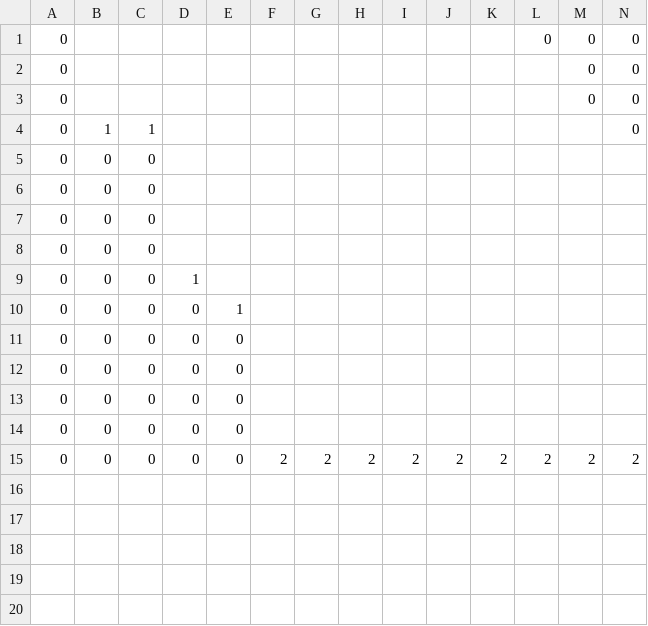
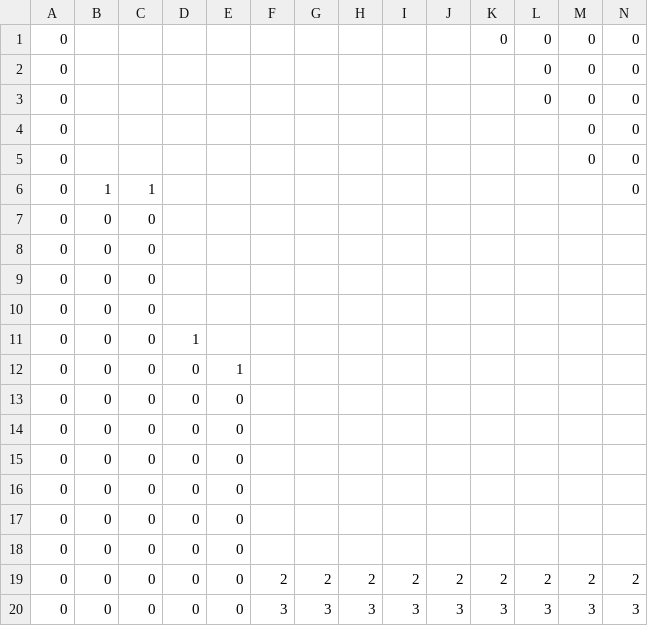
Before and after one commit to Rovanion/SuperHappyFunTime, a CSV file: levels/level4.csv, drawn as a sheet; only a part is shown; rows hold the shown columns only; the diff names each change by its address in the sheet, - before the commit and + after, or states it on an @@ line.

Commit message:
Made the levels high enough to match the new default game height.

```diff
--- a/levels/level4.csv
+++ b/levels/level4.csv
+row 1: 0 |  |  |  |  |  |  |  |  |  | 0 | 0 | 0 | 0
+row 2: 0 |  |  |  |  |  |  |  |  |  |  | 0 | 0 | 0
+row 17: 0 | 0 | 0 | 0 | 0
+row 18: 0 | 0 | 0 | 0 | 0
+row 20: 0 | 0 | 0 | 0 | 0 | 3 | 3 | 3 | 3 | 3 | 3 | 3 | 3 | 3
```
Also changed, not shown: levels/level1.csv, levels/level3.csv.
